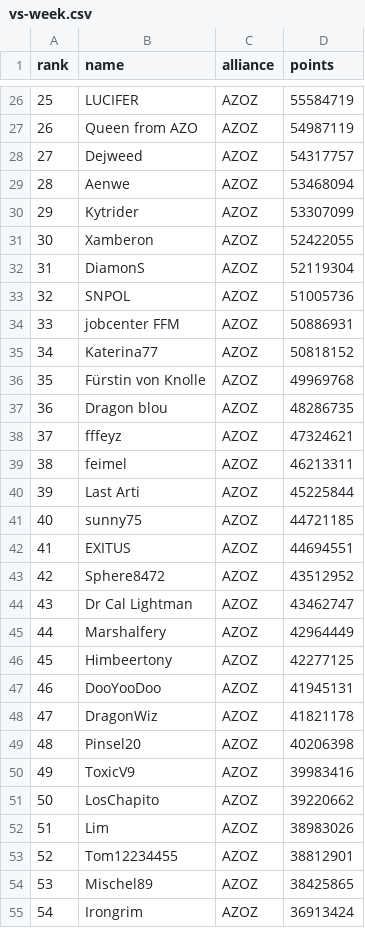
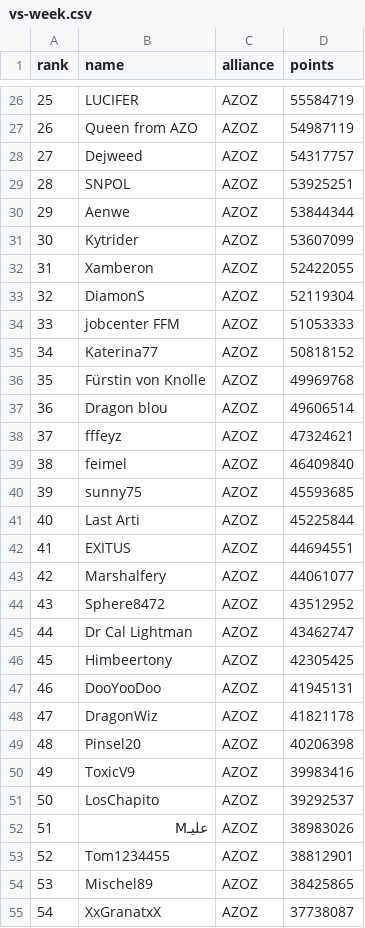
Before and after one commit to jsheridan1980/lw-azo-train, a CSV file: 001/vs-week.csv, drawn as a sheet; only a part is shown, gaps mark what is left out; the diff covers the shown part only.

Commit message:
updated list to 2:55 and added alliance star

```diff
--- a/001/vs-week.csv
+++ b/001/vs-week.csv
@@ -28,20 +28,20 @@ rank,name,alliance,points
 27,Dejweed,AZOZ,54317757
-28,Aenwe,AZOZ,53468094
-29,Kytrider,AZOZ,53307099
-30,Xamberon,AZOZ,52422055
-31,DiamonS,AZOZ,52119304
-32,SNPOL,AZOZ,51005736
-33,jobcenter FFM,AZOZ,50886931
+28,SNPOL,AZOZ,53925251
+29,Aenwe,AZOZ,53844344
+30,Kytrider,AZOZ,53607099
+31,Xamberon,AZOZ,52422055
+32,DiamonS,AZOZ,52119304
+33,jobcenter FFM,AZOZ,51053333
 34,Katerina77,AZOZ,50818152
 35,Fürstin von Knolle,AZOZ,49969768
-36,Dragon blou,AZOZ,48286735
+36,Dragon blou,AZOZ,49606514
 37,fffeyz,AZOZ,47324621
-38,feimel,AZOZ,46213311
-39,Last Arti,AZOZ,45225844
-40,sunny75,AZOZ,44721185
+38,feimel,AZOZ,46409840
+39,sunny75,AZOZ,45593685
+40,Last Arti,AZOZ,45225844
 41,EXITUS,AZOZ,44694551
-42,Sphere8472,AZOZ,43512952
-43,Dr Cal Lightman,AZOZ,43462747
-44,Marshalfery,AZOZ,42964449
-45,Himbeertony,AZOZ,42277125
+42,Marshalfery,AZOZ,44061077
+43,Sphere8472,AZOZ,43512952
+44,Dr Cal Lightman,AZOZ,43462747
+45,Himbeertony,AZOZ,42305425
 46,DooYooDoo,AZOZ,41945131
@@ -50,6 +50,6 @@ rank,name,alliance,points
 49,ToxicV9,AZOZ,39983416
-50,LosChapito,AZOZ,39220662
-51,Lim,AZOZ,38983026
-52,Tom12234455,AZOZ,38812901
+50,LosChapito,AZOZ,39292537
+51,عليـM,AZOZ,38983026
+52,Tom1234455,AZOZ,38812901
 53,Mischel89,AZOZ,38425865
-54,Irongrim,AZOZ,36913424
+54,XxGranatxX,AZOZ,37738087
```
Also changed, not shown: 41 edited cells elsewhere in this file, 001/vs-06-sa.csv, 1 other file.
